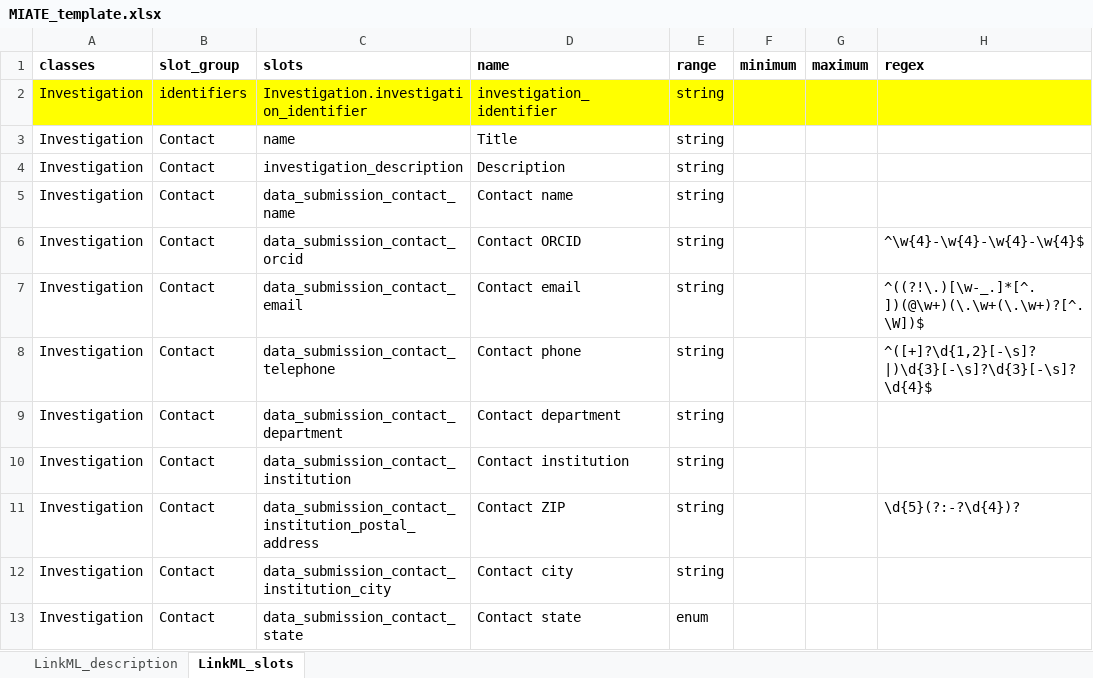
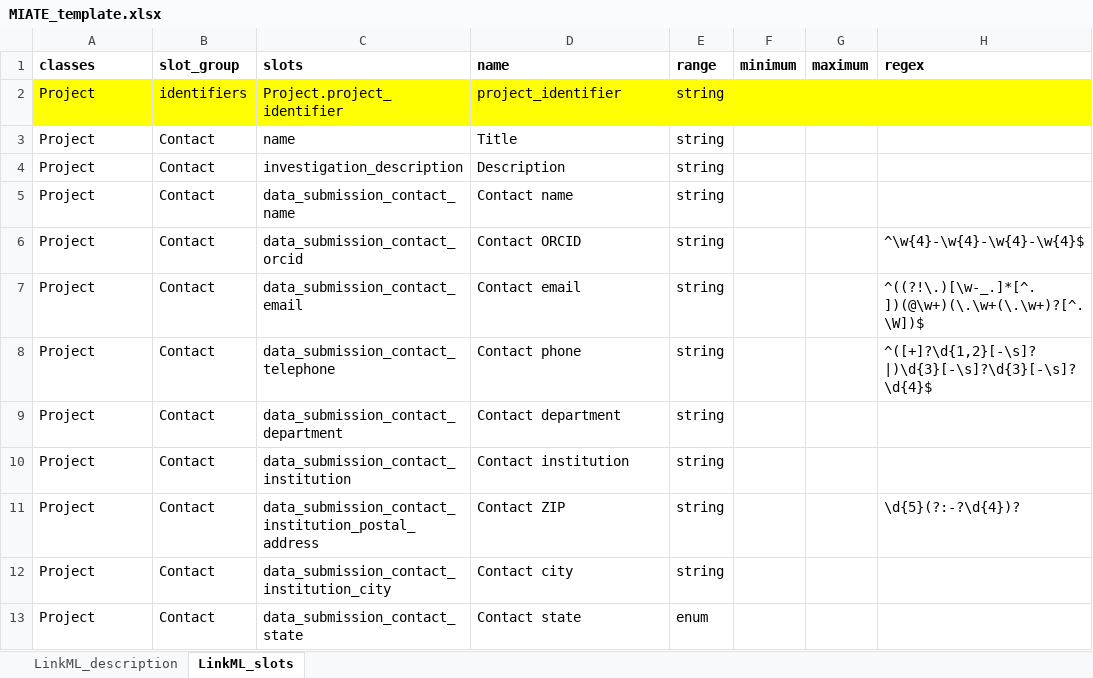
Before and after one commit to naultran/ToxRSCat, an Excel workbook: templates/miate/MIATE_template.xlsx, sheet LinkML_slots, drawn as a sheet; only a part is shown; values as stored, in another font and other column widths than the file's, no borders; the diff covers the shown part only; the diff names each change by its address in the sheet, - before the commit and + after, or states it on an @@ line.

```diff
--- a/templates/miate/MIATE_template.xlsx (sheet LinkML_slots)
+++ b/templates/miate/MIATE_template.xlsx (sheet LinkML_slots)
-A2:A13 (classes): Investigation
+A2:A13 (classes): Project
-C2 (slots): Investigation.investigation_identifier
+C2 (slots): Project.project_identifier
-D2 (name): investigation_identifier
+D2 (name): project_identifier
```
Also changed, not shown: 1 added row, 2 removed rows and 15 edited cells elsewhere in this sheet, templates/mass_spec_metabolomics/mass_spec_MS_template.xlsx, templates/miaca/MIACA_template.xlsx, 13 other files.
